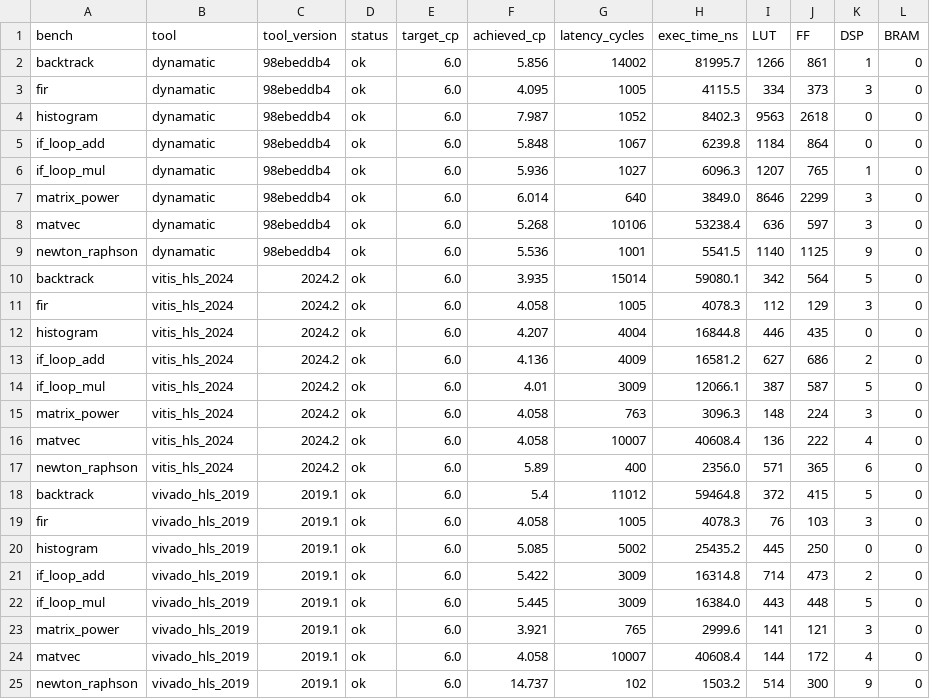
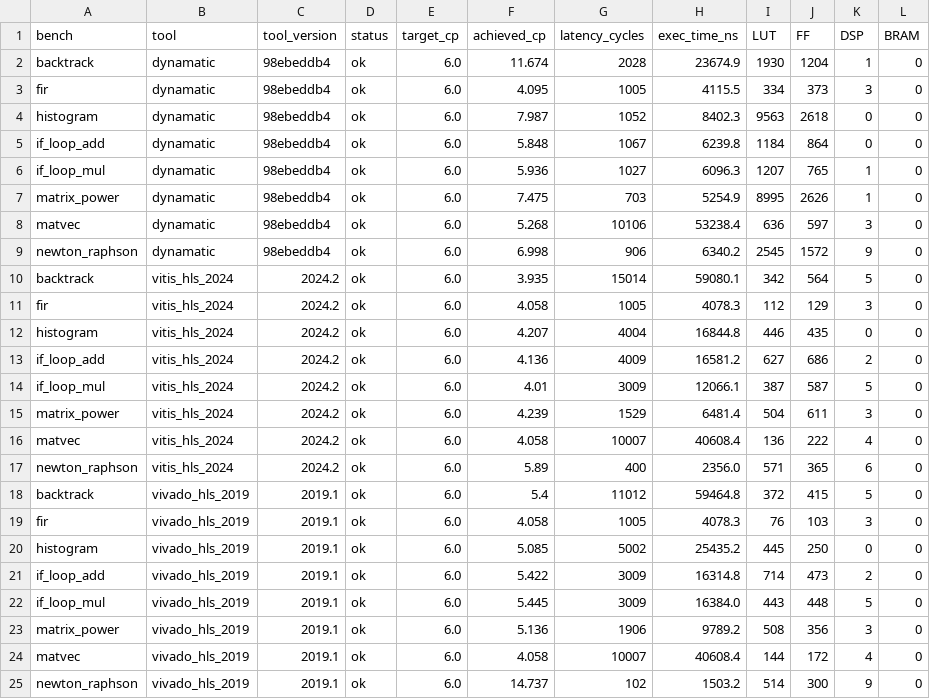
Before and after one commit to ETHZ-DYNAMO/benchmark-hls-tools, a CSV file: results/summary.csv, drawn as a sheet.

```diff
--- a/results/summary.csv
+++ b/results/summary.csv
@@ -1,3 +1,3 @@
 bench,tool,tool_version,status,target_cp,achieved_cp,latency_cycles,exec_time_ns,LUT,FF,DSP,BRAM
-backtrack,dynamatic,98ebeddb4,ok,6.0,5.856,14002,81995.7,1266,861,1,0
+backtrack,dynamatic,98ebeddb4,ok,6.0,11.674,2028,23674.9,1930,1204,1,0
 fir,dynamatic,98ebeddb4,ok,6.0,4.095,1005,4115.5,334,373,3,0
@@ -6,5 +6,5 @@ if_loop_add,dynamatic,98ebeddb4,ok,6.0,5.848,1067,6239.8,1184,864,0,0
 if_loop_mul,dynamatic,98ebeddb4,ok,6.0,5.936,1027,6096.3,1207,765,1,0
-matrix_power,dynamatic,98ebeddb4,ok,6.0,6.014,640,3849.0,8646,2299,3,0
+matrix_power,dynamatic,98ebeddb4,ok,6.0,7.475,703,5254.9,8995,2626,1,0
 matvec,dynamatic,98ebeddb4,ok,6.0,5.268,10106,53238.4,636,597,3,0
-newton_raphson,dynamatic,98ebeddb4,ok,6.0,5.536,1001,5541.5,1140,1125,9,0
+newton_raphson,dynamatic,98ebeddb4,ok,6.0,6.998,906,6340.2,2545,1572,9,0
 backtrack,vitis_hls_2024,2024.2,ok,6.0,3.935,15014,59080.1,342,564,5,0
@@ -14,3 +14,3 @@ if_loop_add,vitis_hls_2024,2024.2,ok,6.0,4.136,4009,16581.2,627,686,2,0
 if_loop_mul,vitis_hls_2024,2024.2,ok,6.0,4.01,3009,12066.1,387,587,5,0
-matrix_power,vitis_hls_2024,2024.2,ok,6.0,4.058,763,3096.3,148,224,3,0
+matrix_power,vitis_hls_2024,2024.2,ok,6.0,4.239,1529,6481.4,504,611,3,0
 matvec,vitis_hls_2024,2024.2,ok,6.0,4.058,10007,40608.4,136,222,4,0
@@ -22,3 +22,3 @@ if_loop_add,vivado_hls_2019,2019.1,ok,6.0,5.422,3009,16314.8,714,473,2,0
 if_loop_mul,vivado_hls_2019,2019.1,ok,6.0,5.445,3009,16384.0,443,448,5,0
-matrix_power,vivado_hls_2019,2019.1,ok,6.0,3.921,765,2999.6,141,121,3,0
+matrix_power,vivado_hls_2019,2019.1,ok,6.0,5.136,1906,9789.2,508,356,3,0
 matvec,vivado_hls_2019,2019.1,ok,6.0,4.058,10007,40608.4,144,172,4,0
```
Also changed, not shown: 8 other files.
